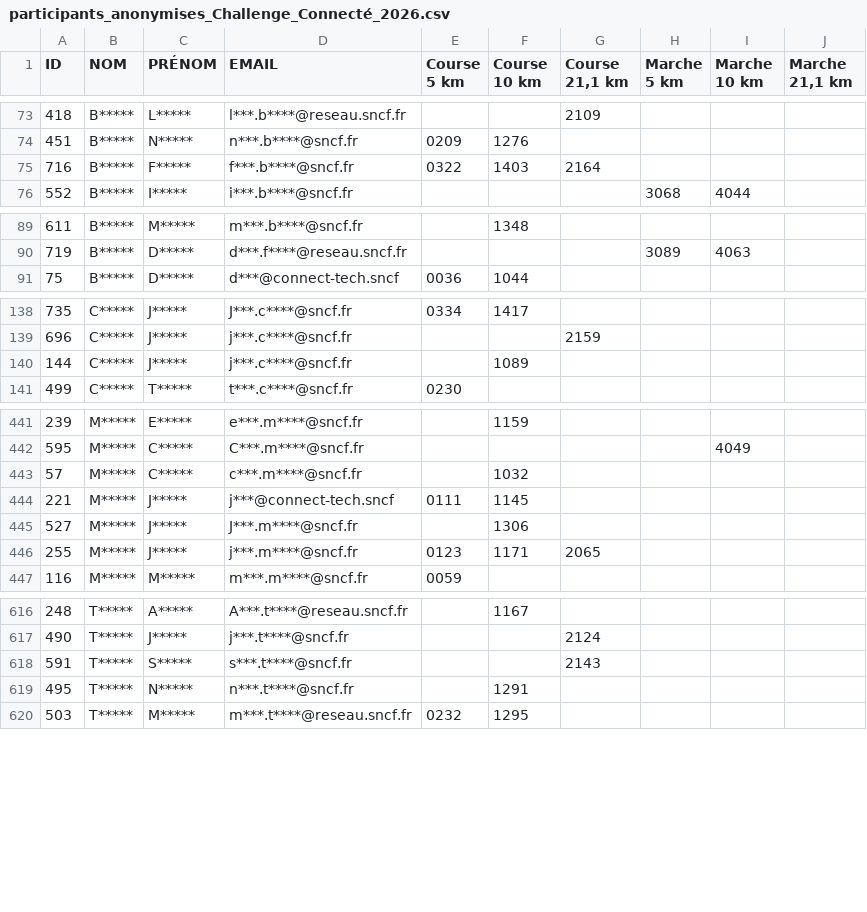
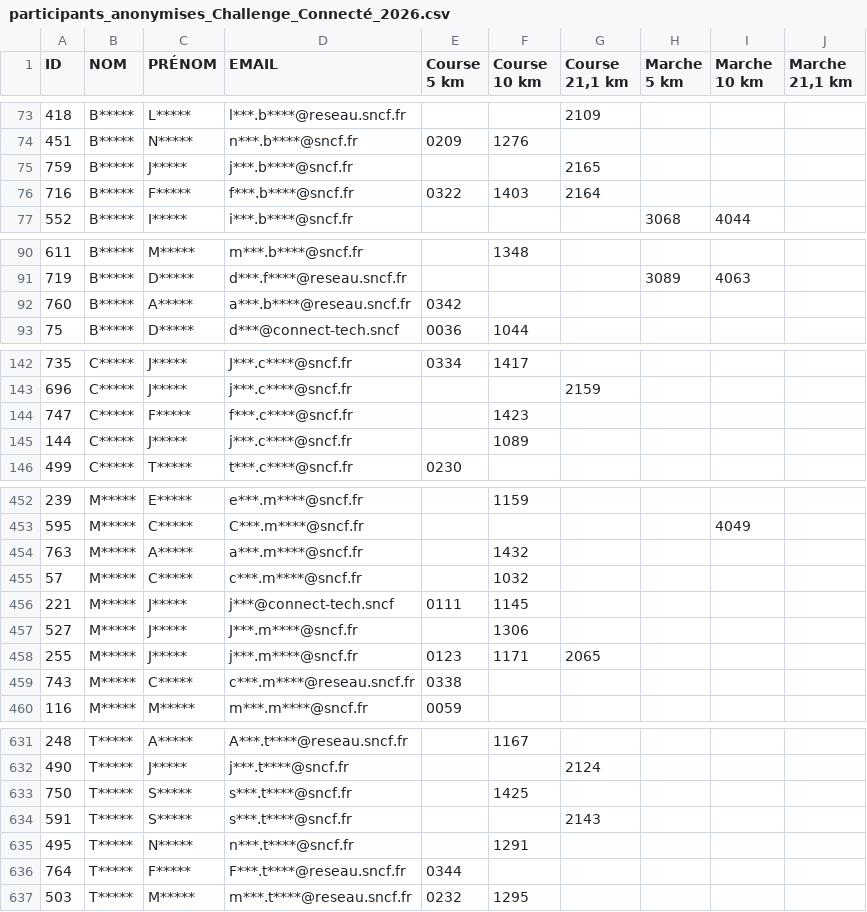
Before and after one commit to n58s29/SoRunning-inscriptions-2026, a CSV file: data/participants_anonymises_Challenge_Connecté_2026.csv, drawn as a sheet; only a part is shown, gaps mark what is left out; the diff covers the shown part only; the diff names each change by its address in the sheet, - before the commit and + after, or states it on an @@ line.

```diff
--- a/data/participants_anonymises_Challenge_Connecté_2026.csv
+++ b/data/participants_anonymises_Challenge_Connecté_2026.csv
+row 75: 759 | B***** | J***** | j***.b****@sncf.fr |  |  | 2165
+row 92: 760 | B***** | A***** | a***.b****@reseau.sncf.fr | 0342
+row 144: 747 | C***** | F***** | f***.c****@sncf.fr |  | 1423
+row 454: 763 | M***** | A***** | a***.m****@sncf.fr |  | 1432
+row 459: 743 | M***** | C***** | c***.m****@reseau.sncf.fr | 0338
+row 633: 750 | T***** | S***** | s***.t****@sncf.fr |  | 1425
+row 636: 764 | T***** | F***** | F***.t****@reseau.sncf.fr | 0344
```
Also changed, not shown: 14 added rows, 3 removed rows and 5 edited cells elsewhere in this file.
